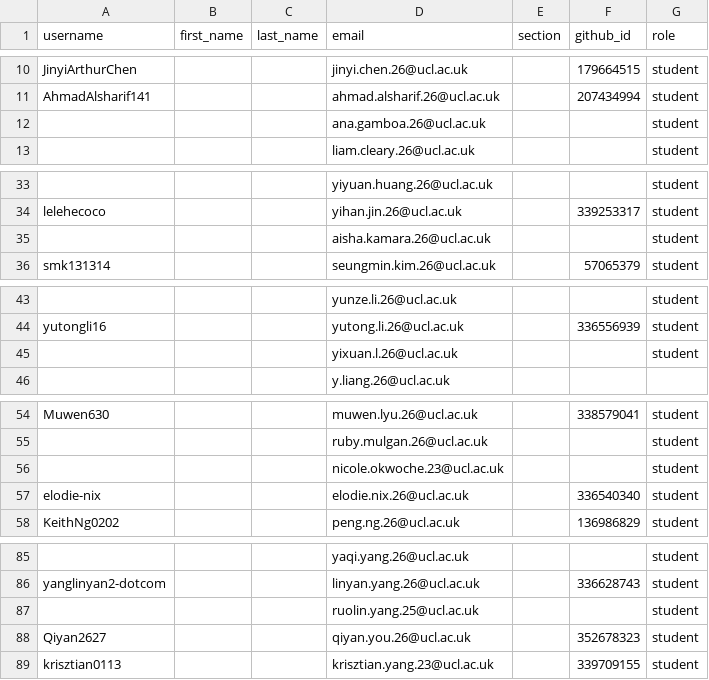
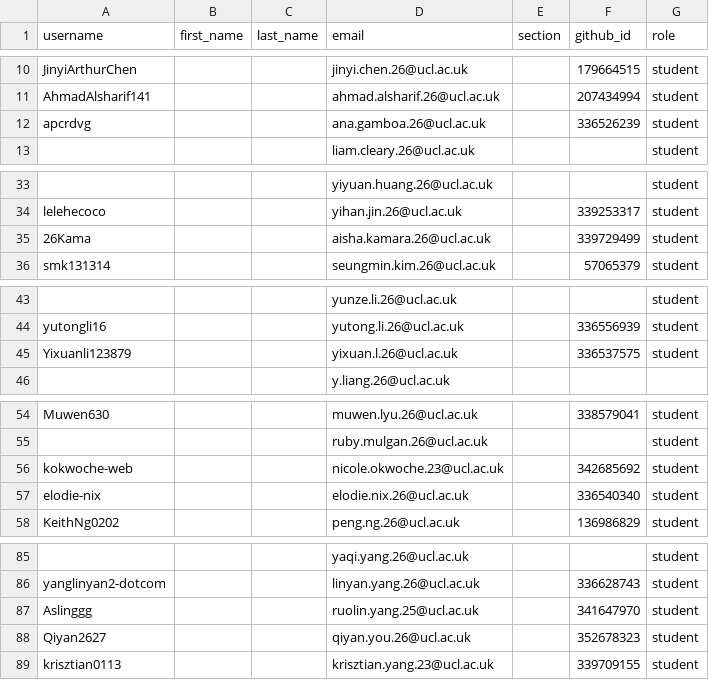
Before and after one commit to CASA0005-coursework/classroom50, a CSV file: casa0005-2026-2027/roster.csv, drawn as a sheet; only a part is shown, gaps mark what is left out; the diff covers the shown part only; the diff names each change by its address in the sheet, - before the commit and + after, or states it on an @@ line.

Commit message:
[Classroom 50] Sync roster from teams: casa0005-2026-2027

```diff
--- a/casa0005-2026-2027/roster.csv
+++ b/casa0005-2026-2027/roster.csv
-A12 (username): (empty)
+A12 (username): apcrdvg
-F12 (github_id): (empty)
+F12 (github_id): 336526239
-A35 (username): (empty)
+A35 (username): 26Kama
-F35 (github_id): (empty)
+F35 (github_id): 339729499
-A45 (username): (empty)
+A45 (username): Yixuanli123879
-F45 (github_id): (empty)
+F45 (github_id): 336537575
-A56 (username): (empty)
+A56 (username): kokwoche-web
-F56 (github_id): (empty)
+F56 (github_id): 342685692
-A87 (username): (empty)
+A87 (username): Aslinggg
-F87 (github_id): (empty)
+F87 (github_id): 341647970
```
Also changed, not shown: 2 edited cells elsewhere in this file.
